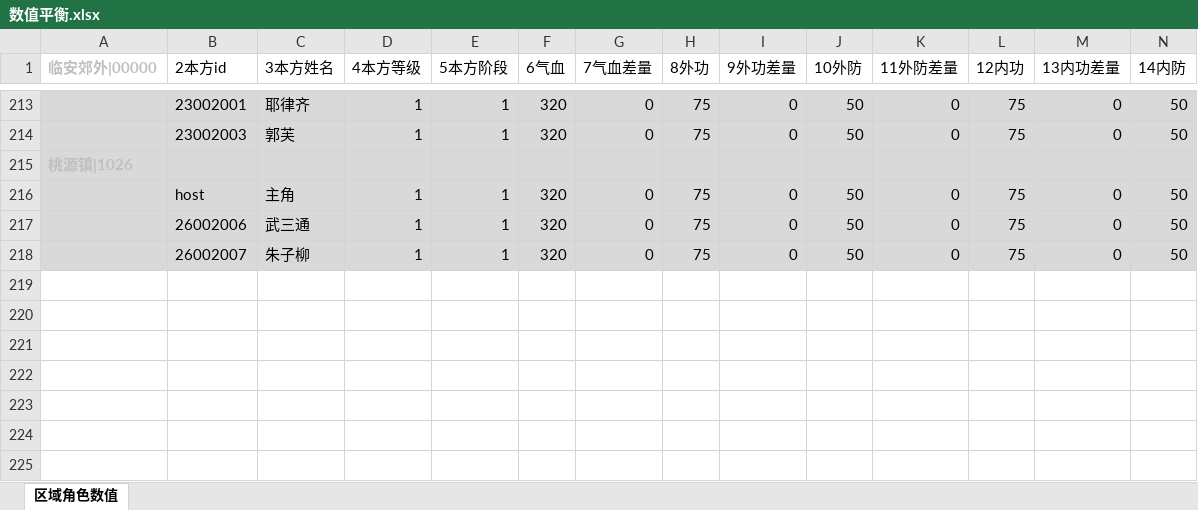
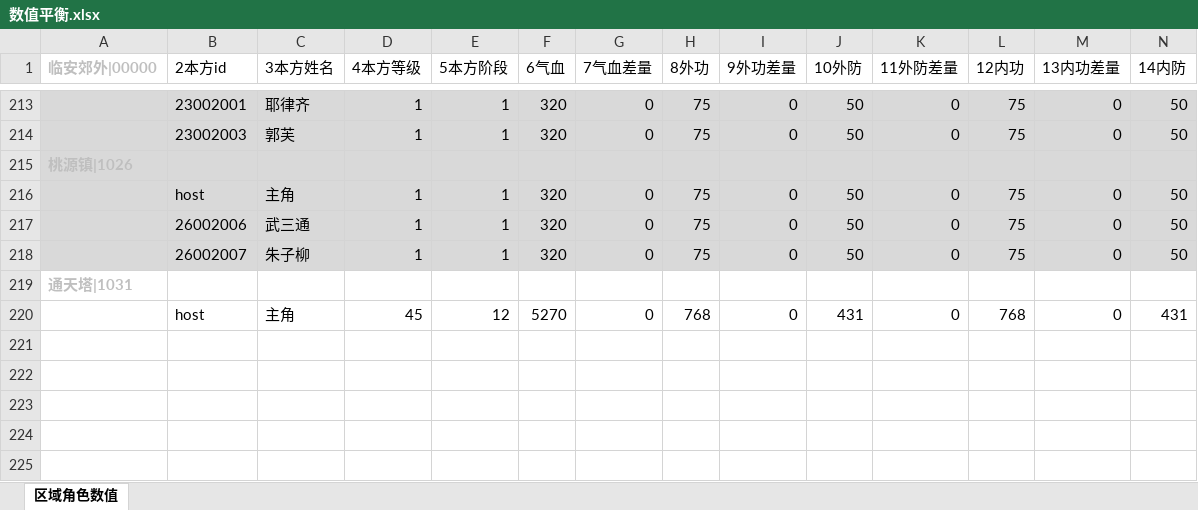
Before and after one commit to zhaoguo20002/MyWuXia, an Excel workbook: docs/数值平衡.xlsx, sheet 区域角色数值, drawn as a sheet; only a part is shown, gaps mark what is left out; values as stored, in another font and other column widths than the file's, no borders; rows hold the shown columns only; the diff names each change by its address in the sheet, - before the commit and + after, or states it on an @@ line.

```diff
--- a/docs/数值平衡.xlsx (sheet 区域角色数值)
+++ b/docs/数值平衡.xlsx (sheet 区域角色数值)
+row 219: 通天塔|1031
+row 220:  | host | 主角 | 45 | 12 | 5270 | 0 | 768 | 0 | 431 | 0 | 768 | 0 | 431
+row 221: (empty)
+row 222: (empty)
+row 223: (empty)
+row 224: (empty)
+row 225: (empty)
```
Also changed, not shown: docs/战斗角色简表.xlsx, 12 other files.
